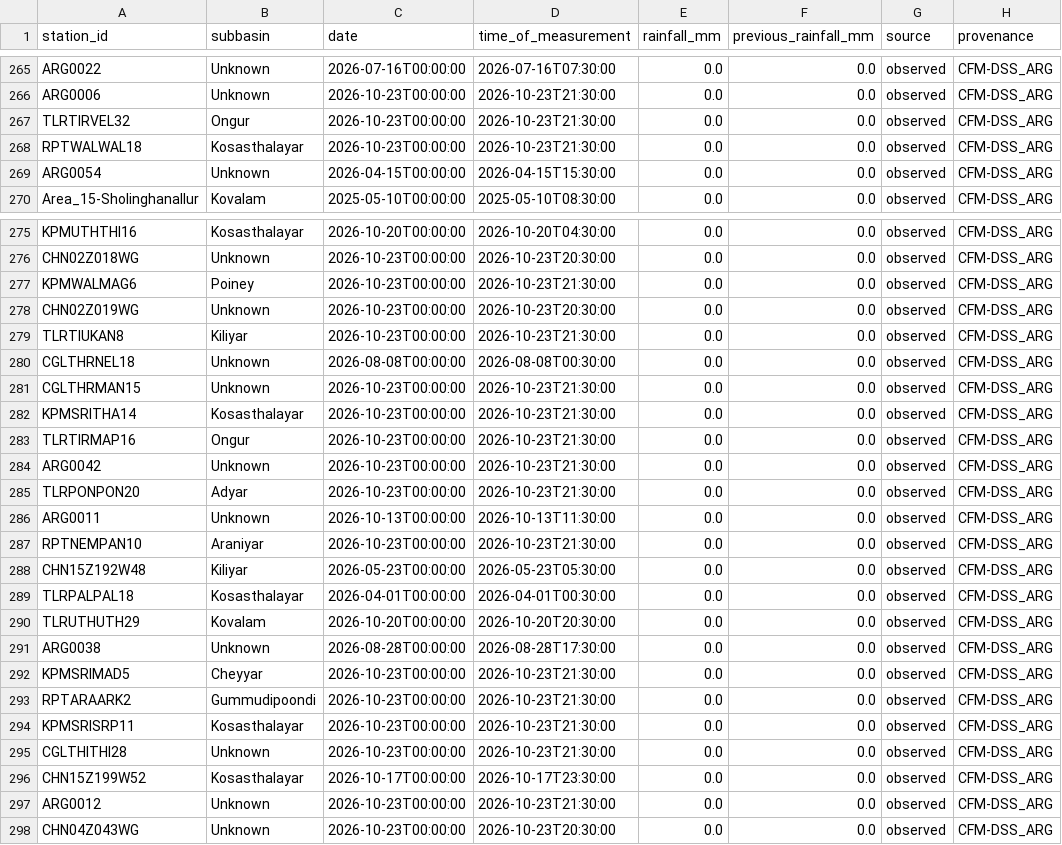
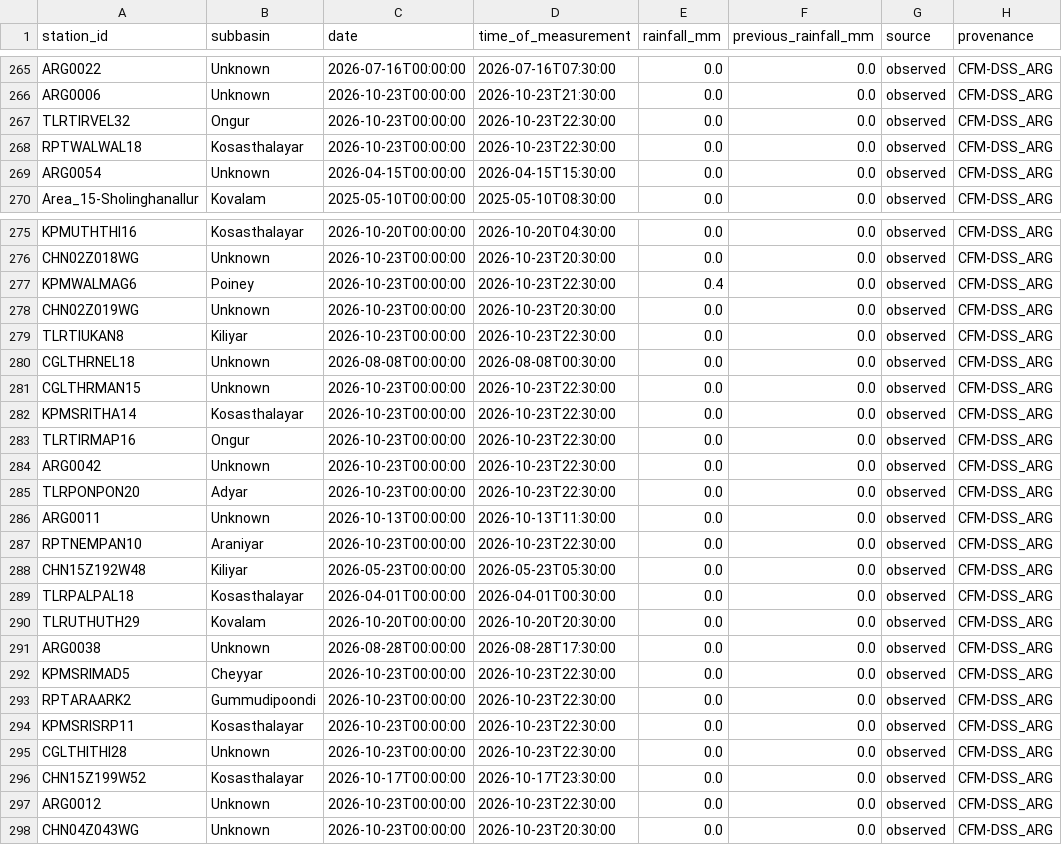
Before and after one commit to navneethtripathy/IoT-Project, a CSV file: data/processed/chennai_arg_rainfall.csv, drawn as a sheet; only a part is shown, gaps mark what is left out; the diff covers the shown part only.

```diff
--- a/data/processed/chennai_arg_rainfall.csv
+++ b/data/processed/chennai_arg_rainfall.csv
@@ -266,4 +266,4 @@ ARG0022,Unknown,2026-07-16T00:00:00,2026-07-16T07:30:00,0.0,0.0,observed,CFM-DSS
 ARG0006,Unknown,2026-10-23T00:00:00,2026-10-23T21:30:00,0.0,0.0,observed,CFM-DSS_ARG
-TLRTIRVEL32,Ongur,2026-10-23T00:00:00,2026-10-23T21:30:00,0.0,0.0,observed,CFM-DSS_ARG
-RPTWALWAL18,Kosasthalayar,2026-10-23T00:00:00,2026-10-23T21:30:00,0.0,0.0,observed,CFM-DSS_ARG
+TLRTIRVEL32,Ongur,2026-10-23T00:00:00,2026-10-23T22:30:00,0.0,0.0,observed,CFM-DSS_ARG
+RPTWALWAL18,Kosasthalayar,2026-10-23T00:00:00,2026-10-23T22:30:00,0.0,0.0,observed,CFM-DSS_ARG
 ARG0054,Unknown,2026-04-15T00:00:00,2026-04-15T15:30:00,0.0,0.0,observed,CFM-DSS_ARG
@@ -276,13 +276,13 @@ KPMUTHTHI16,Kosasthalayar,2026-10-20T00:00:00,2026-10-20T04:30:00,0.0,0.0,observ
 CHN02Z018WG,Unknown,2026-10-23T00:00:00,2026-10-23T20:30:00,0.0,0.0,observed,CFM-DSS_ARG
-KPMWALMAG6,Poiney,2026-10-23T00:00:00,2026-10-23T21:30:00,0.0,0.0,observed,CFM-DSS_ARG
+KPMWALMAG6,Poiney,2026-10-23T00:00:00,2026-10-23T22:30:00,0.4,0.0,observed,CFM-DSS_ARG
 CHN02Z019WG,Unknown,2026-10-23T00:00:00,2026-10-23T20:30:00,0.0,0.0,observed,CFM-DSS_ARG
-TLRTIUKAN8,Kiliyar,2026-10-23T00:00:00,2026-10-23T21:30:00,0.0,0.0,observed,CFM-DSS_ARG
+TLRTIUKAN8,Kiliyar,2026-10-23T00:00:00,2026-10-23T22:30:00,0.0,0.0,observed,CFM-DSS_ARG
 CGLTHRNEL18,Unknown,2026-08-08T00:00:00,2026-08-08T00:30:00,0.0,0.0,observed,CFM-DSS_ARG
-CGLTHRMAN15,Unknown,2026-10-23T00:00:00,2026-10-23T21:30:00,0.0,0.0,observed,CFM-DSS_ARG
-KPMSRITHA14,Kosasthalayar,2026-10-23T00:00:00,2026-10-23T21:30:00,0.0,0.0,observed,CFM-DSS_ARG
-TLRTIRMAP16,Ongur,2026-10-23T00:00:00,2026-10-23T21:30:00,0.0,0.0,observed,CFM-DSS_ARG
-ARG0042,Unknown,2026-10-23T00:00:00,2026-10-23T21:30:00,0.0,0.0,observed,CFM-DSS_ARG
-TLRPONPON20,Adyar,2026-10-23T00:00:00,2026-10-23T21:30:00,0.0,0.0,observed,CFM-DSS_ARG
+CGLTHRMAN15,Unknown,2026-10-23T00:00:00,2026-10-23T22:30:00,0.0,0.0,observed,CFM-DSS_ARG
+KPMSRITHA14,Kosasthalayar,2026-10-23T00:00:00,2026-10-23T22:30:00,0.0,0.0,observed,CFM-DSS_ARG
+TLRTIRMAP16,Ongur,2026-10-23T00:00:00,2026-10-23T22:30:00,0.0,0.0,observed,CFM-DSS_ARG
+ARG0042,Unknown,2026-10-23T00:00:00,2026-10-23T22:30:00,0.0,0.0,observed,CFM-DSS_ARG
+TLRPONPON20,Adyar,2026-10-23T00:00:00,2026-10-23T22:30:00,0.0,0.0,observed,CFM-DSS_ARG
 ARG0011,Unknown,2026-10-13T00:00:00,2026-10-13T11:30:00,0.0,0.0,observed,CFM-DSS_ARG
-RPTNEMPAN10,Araniyar,2026-10-23T00:00:00,2026-10-23T21:30:00,0.0,0.0,observed,CFM-DSS_ARG
+RPTNEMPAN10,Araniyar,2026-10-23T00:00:00,2026-10-23T22:30:00,0.0,0.0,observed,CFM-DSS_ARG
 CHN15Z192W48,Kiliyar,2026-05-23T00:00:00,2026-05-23T05:30:00,0.0,0.0,observed,CFM-DSS_ARG
@@ -291,8 +291,8 @@ TLRUTHUTH29,Kovalam,2026-10-20T00:00:00,2026-10-20T20:30:00,0.0,0.0,observed,CFM
 ARG0038,Unknown,2026-08-28T00:00:00,2026-08-28T17:30:00,0.0,0.0,observed,CFM-DSS_ARG
-KPMSRIMAD5,Cheyyar,2026-10-23T00:00:00,2026-10-23T21:30:00,0.0,0.0,observed,CFM-DSS_ARG
-RPTARAARK2,Gummudipoondi,2026-10-23T00:00:00,2026-10-23T21:30:00,0.0,0.0,observed,CFM-DSS_ARG
-KPMSRISRP11,Kosasthalayar,2026-10-23T00:00:00,2026-10-23T21:30:00,0.0,0.0,observed,CFM-DSS_ARG
-CGLTHITHI28,Unknown,2026-10-23T00:00:00,2026-10-23T21:30:00,0.0,0.0,observed,CFM-DSS_ARG
+KPMSRIMAD5,Cheyyar,2026-10-23T00:00:00,2026-10-23T22:30:00,0.0,0.0,observed,CFM-DSS_ARG
+RPTARAARK2,Gummudipoondi,2026-10-23T00:00:00,2026-10-23T22:30:00,0.0,0.0,observed,CFM-DSS_ARG
+KPMSRISRP11,Kosasthalayar,2026-10-23T00:00:00,2026-10-23T22:30:00,0.0,0.0,observed,CFM-DSS_ARG
+CGLTHITHI28,Unknown,2026-10-23T00:00:00,2026-10-23T22:30:00,0.0,0.0,observed,CFM-DSS_ARG
 CHN15Z199W52,Kosasthalayar,2026-10-17T00:00:00,2026-10-17T23:30:00,0.0,0.0,observed,CFM-DSS_ARG
-ARG0012,Unknown,2026-10-23T00:00:00,2026-10-23T21:30:00,0.0,0.0,observed,CFM-DSS_ARG
+ARG0012,Unknown,2026-10-23T00:00:00,2026-10-23T22:30:00,0.0,0.0,observed,CFM-DSS_ARG
 CHN04Z043WG,Unknown,2026-10-23T00:00:00,2026-10-23T20:30:00,0.0,0.0,observed,CFM-DSS_ARG
```
Also changed, not shown: 125 edited cells elsewhere in this file, data/processed/chennai_reservoirs.csv, 26 other files.
